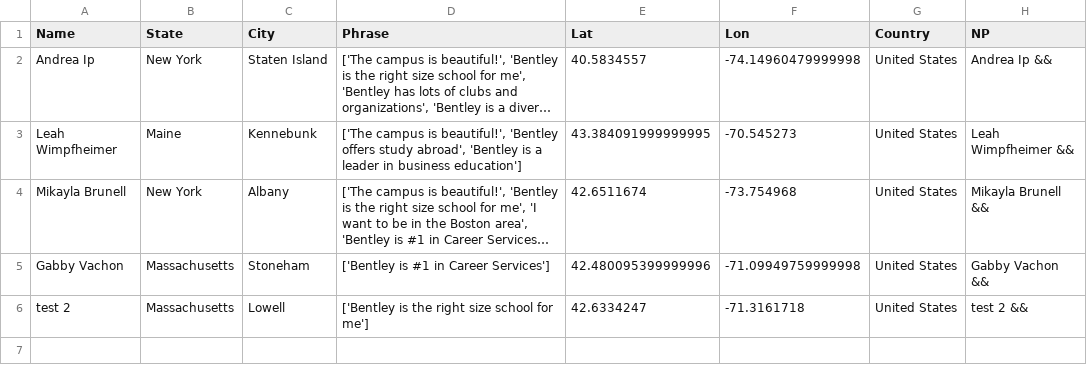
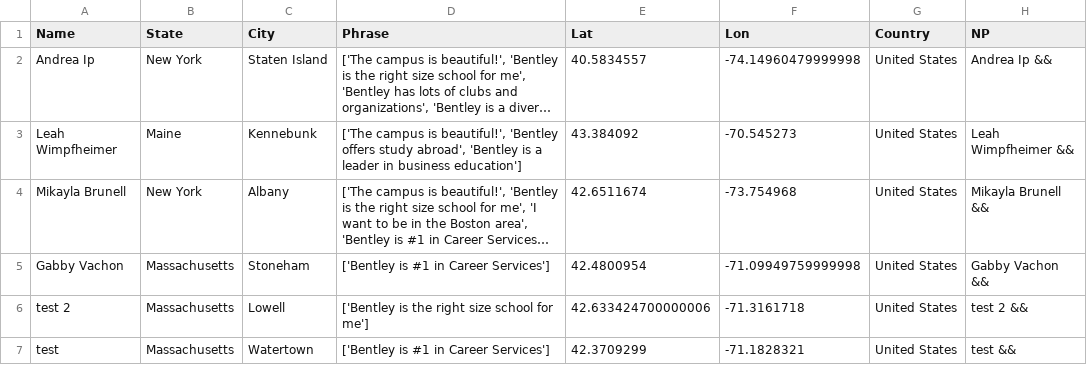
Before and after one commit to ajinkyadeshmukh23/bentleyopenhouse, a CSV file: file.csv, drawn as a sheet; long unchanged cells end in …; the diff names each change by its address in the sheet, - before the commit and + after, or states it on an @@ line.

Commit message:
python update 2

```diff
--- a/file.csv
+++ b/file.csv
-E3 (Lat): 43.384091999999995
+E3 (Lat): 43.384092
-E5 (Lat): 42.480095399999996
+E5 (Lat): 42.4800954
-E6 (Lat): 42.6334247
+E6 (Lat): 42.633424700000006
+row 7: test | Massachusetts | Watertown | ['Bentley is #1 in Career Services'] | 42.3709299 | -71.1828321 | United States | test &&
```
